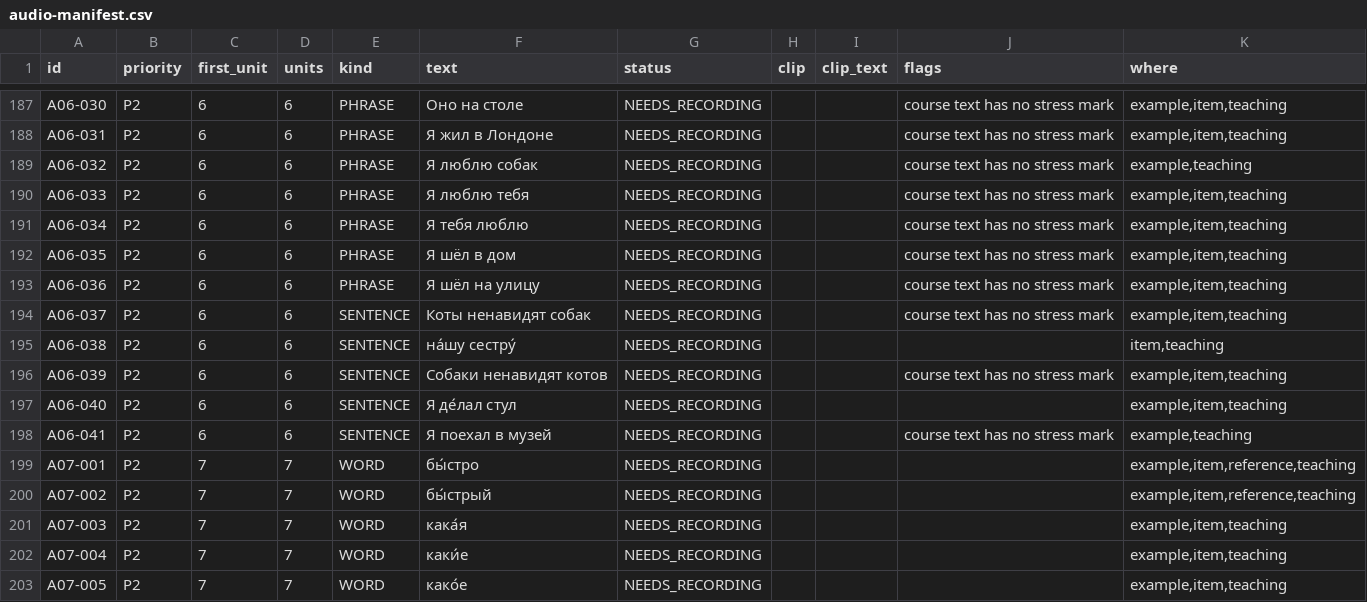
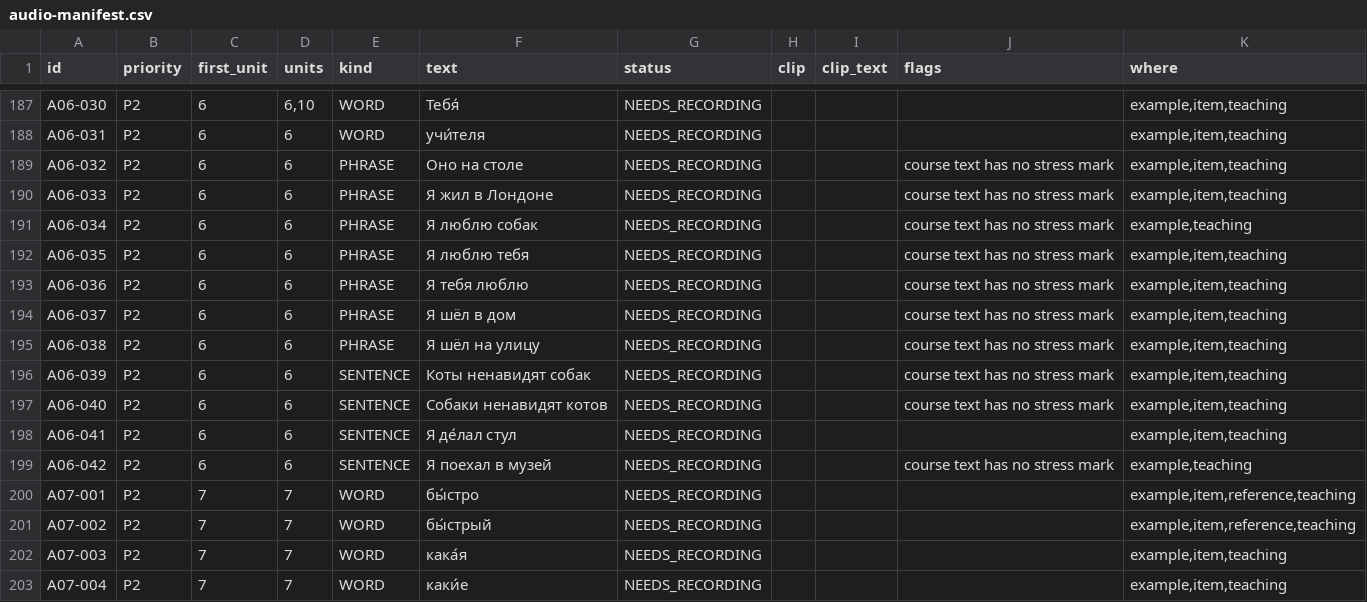
Before and after one commit to justinkulka-lang/russian-companion, a CSV file: docs/audio/audio-manifest.csv, drawn as a sheet; only a part is shown, gaps mark what is left out; the shorter side is filled out with more unchanged rows; the diff covers the shown part only; the diff names each change by its address in the sheet, - before the commit and + after, or states it on an @@ line.

```diff
--- a/docs/audio/audio-manifest.csv
+++ b/docs/audio/audio-manifest.csv
-D187 (units): 6
+D187 (units): 6,10
-E187:E188 (kind): PHRASE
+E187:E188 (kind): WORD
-F187 (text): Оно на столе
+F187 (text): Тебя́
-J187:J188 (flags): course text has no stress mark
+J187:J188 (flags): (empty)
-F188 (text): Я жил в Лондоне
+F188 (text): учи́теля
-F189 (text): Я люблю собак
+F189 (text): Оно на столе
-K189 (where): example,teaching
+K189 (where): example,item,teaching
-F190 (text): Я люблю тебя
+F190 (text): Я жил в Лондоне
-F191 (text): Я тебя люблю
+F191 (text): Я люблю собак
-K191 (where): example,item,teaching
+K191 (where): example,teaching
-F192 (text): Я шёл в дом
+F192 (text): Я люблю тебя
-F193 (text): Я шёл на улицу
+F193 (text): Я тебя люблю
-E194:E195 (kind): SENTENCE
+E194:E195 (kind): PHRASE
-F194 (text): Коты ненавидят собак
+F194 (text): Я шёл в дом
-F195 (text): на́шу сестру́
+F195 (text): Я шёл на улицу
-J195 (flags): (empty)
+J195 (flags): course text has no stress mark
-K195 (where): item,teaching
+K195 (where): example,item,teaching
-F196 (text): Собаки ненавидят котов
+F196 (text): Коты ненавидят собак
-F197 (text): Я де́лал стул
+F197 (text): Собаки ненавидят котов
-J197 (flags): (empty)
+J197 (flags): course text has no stress mark
-F198 (text): Я поехал в музей
+F198 (text): Я де́лал стул
-J198 (flags): course text has no stress mark
+J198 (flags): (empty)
-K198 (where): example,teaching
+K198 (where): example,item,teaching
+row 199: A06-042 | P2 | 6 | 6 | SENTENCE | Я поехал в музей | NEEDS_RECORDING |  |  | course text has no stress mark | example,teaching
```
Also changed, not shown: 34 edited cells elsewhere in this file, 9 other files.
